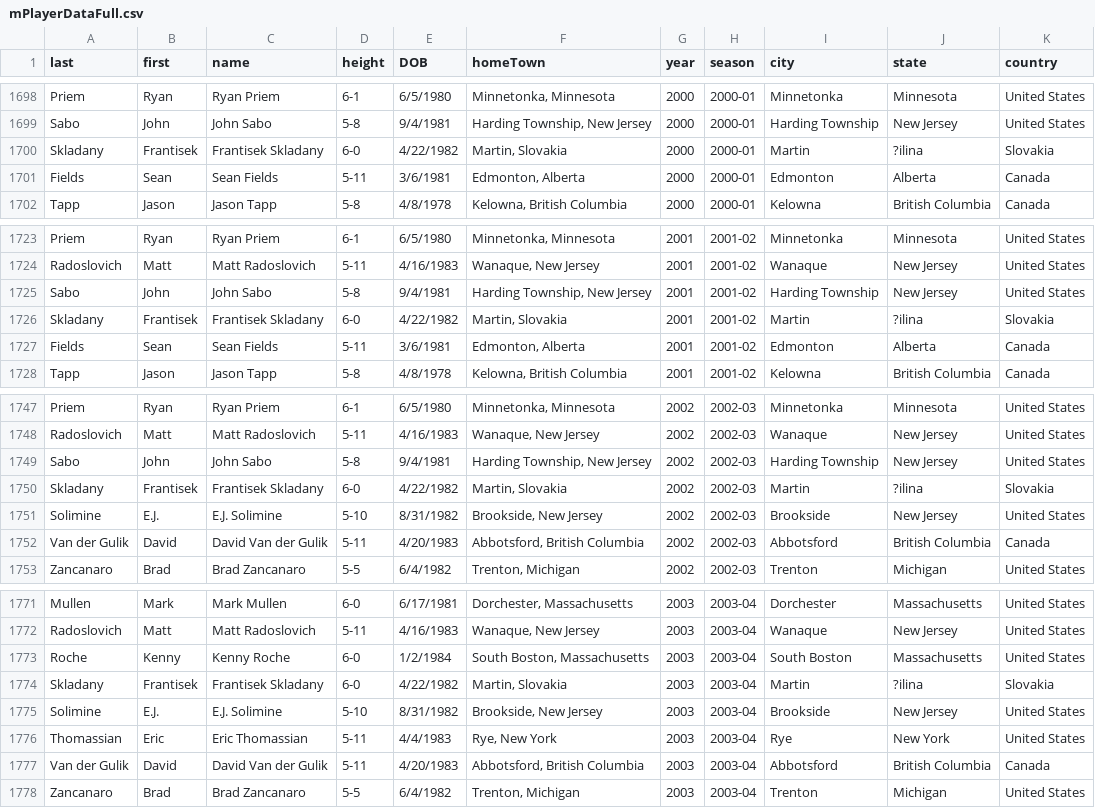
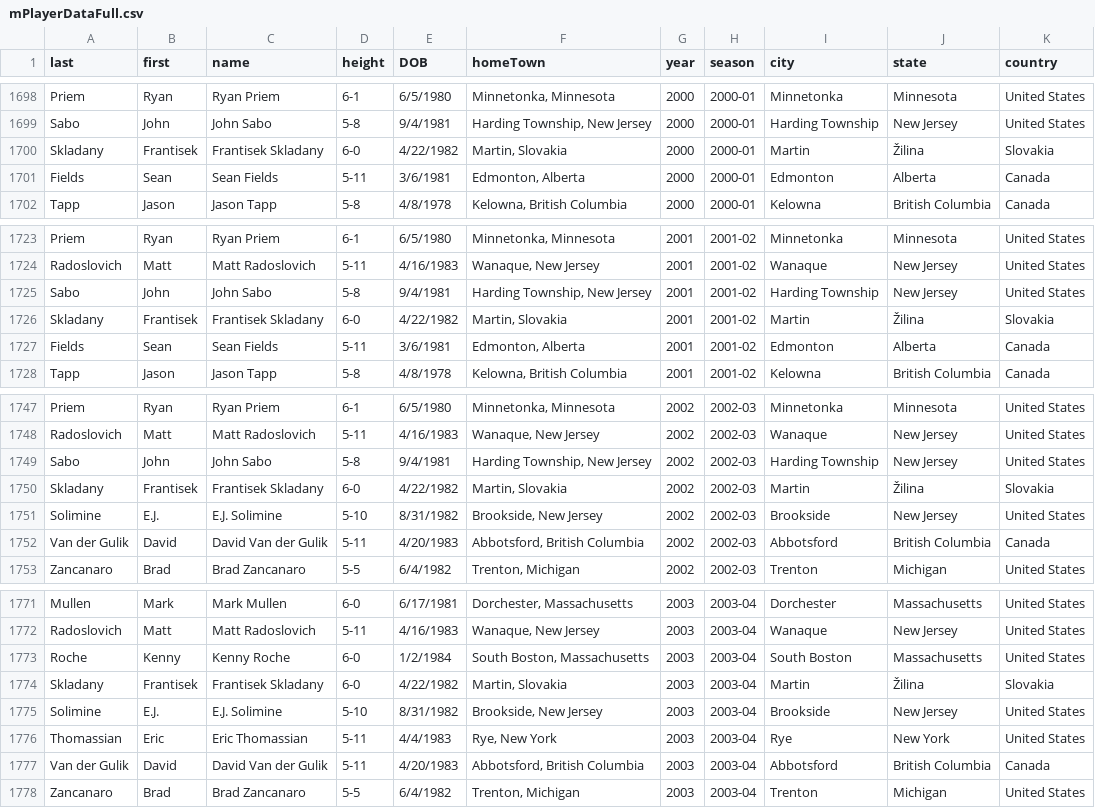
Before and after one commit to redsoxfan2194/buhockeystats, a CSV file: buhockeystatssite/recordbookdata/mPlayerDataFull.csv, drawn as a sheet; only a part is shown, gaps mark what is left out; the diff names each change by its address in the sheet, - before the commit and + after, or states it on an @@ line.

Commit message:
add player data

```diff
--- a/buhockeystatssite/recordbookdata/mPlayerDataFull.csv
+++ b/buhockeystatssite/recordbookdata/mPlayerDataFull.csv
-J1700 (state): ?ilina
+J1700 (state): Žilina
-J1726 (state): ?ilina
+J1726 (state): Žilina
-J1750 (state): ?ilina
+J1750 (state): Žilina
-J1774 (state): ?ilina
+J1774 (state): Žilina
```
Also changed, not shown: buhockeystatssite/recordbookdata/wPlayerDataFull.csv, 6 other files.
